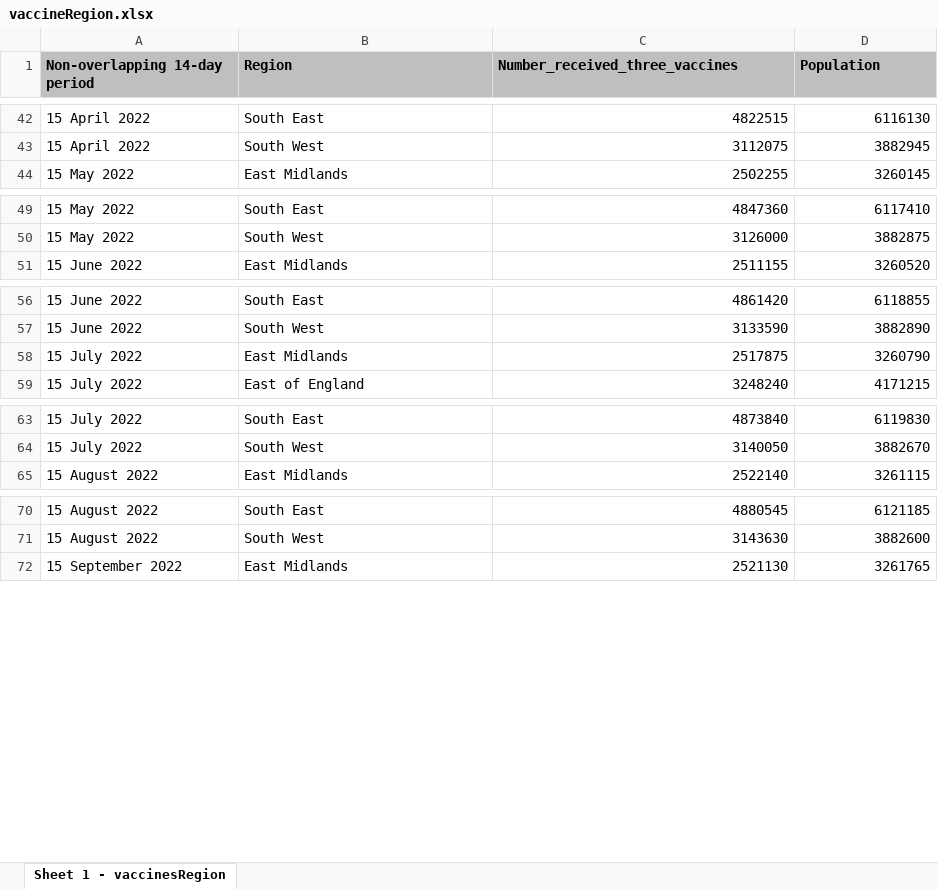
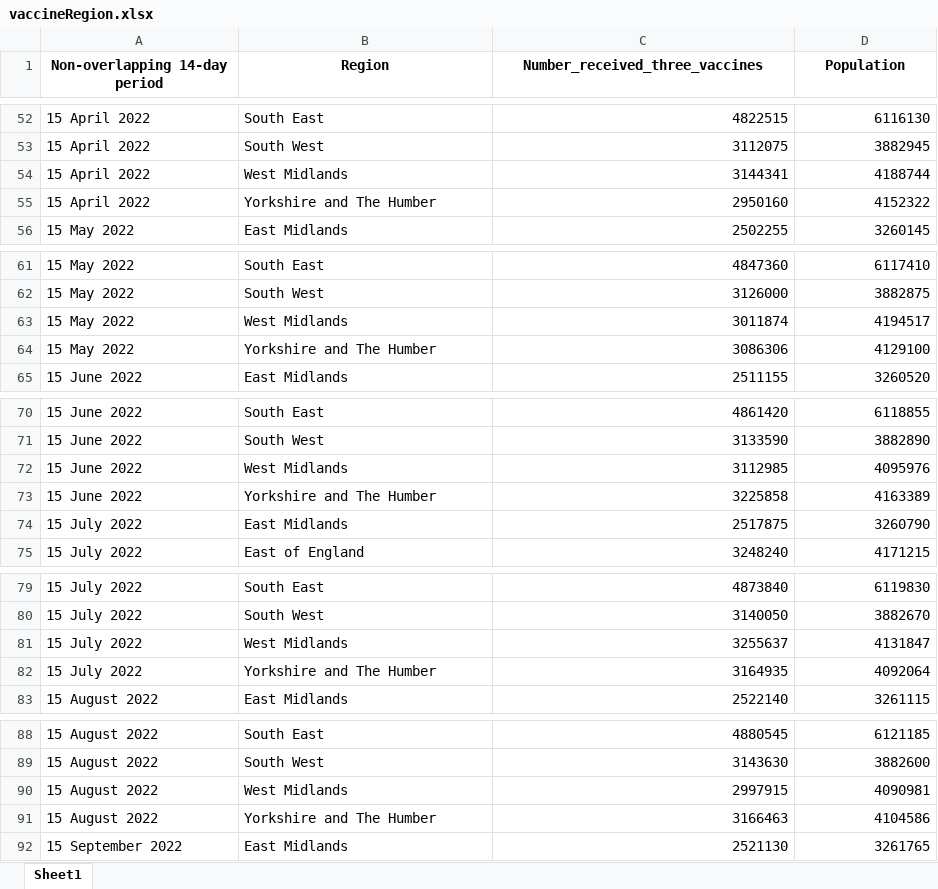
Before and after one commit to KV6002/project, an Excel workbook: vaccineRegion.xlsx, sheet Sheet1, drawn as a sheet; only a part is shown, gaps mark what is left out; values as stored, in another font and other column widths than the file's, no borders; the diff covers the shown part only; the diff names each change by its address in the sheet, - before the commit and + after, or states it on an @@ line.

```diff
--- a/vaccineRegion.xlsx (sheet Sheet1)
+++ b/vaccineRegion.xlsx (sheet Sheet1)
-sheet tab: Sheet 1 - vaccinesRegion
+sheet tab: Sheet1
@@ A1:D1 fill: #BDC0BF → none, alignment: left → center @@
+row 54: 15 April 2022 | West Midlands | 3144341 | 4188744
+row 55: 15 April 2022 | Yorkshire and The Humber | 2950160 | 4152322
+row 63: 15 May 2022 | West Midlands | 3011874 | 4194517
+row 64: 15 May 2022 | Yorkshire and The Humber | 3086306 | 4129100
+row 72: 15 June 2022 | West Midlands | 3112985 | 4095976
+row 73: 15 June 2022 | Yorkshire and The Humber | 3225858 | 4163389
+row 81: 15 July 2022 | West Midlands | 3255637 | 4131847
+row 82: 15 July 2022 | Yorkshire and The Humber | 3164935 | 4092064
+row 90: 15 August 2022 | West Midlands | 2997915 | 4090981
+row 91: 15 August 2022 | Yorkshire and The Humber | 3166463 | 4104586
```
Also changed, not shown: 20 added rows elsewhere in this sheet, 3 other files.
